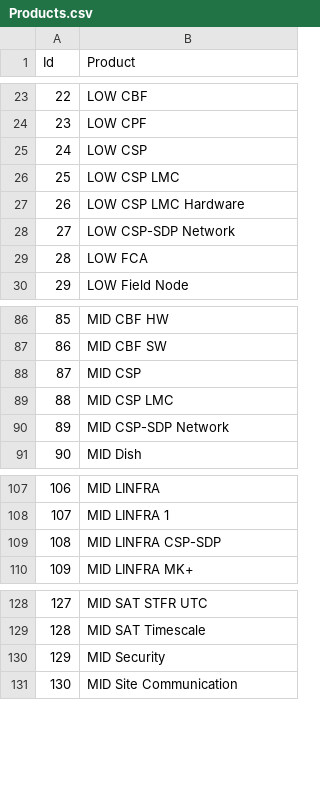
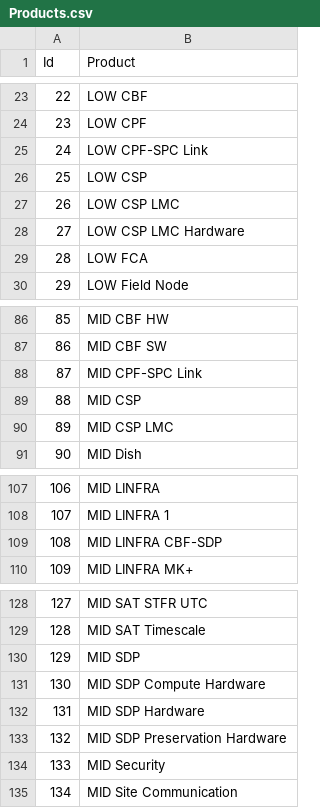
Before and after one commit to ska-telescope/jira-groovy-scripts, a CSV file: jira-database-files/Products.csv, drawn as a sheet; only a part is shown, gaps mark what is left out; removed rows and columns are numbered as before the commit, all else as after; the diff names each change by its address in the sheet, - before the commit and + after, or states it on an @@ line.

Commit message:
Updated products file received from Gerhard Swart

```diff
--- a/jira-database-files/Products.csv
+++ b/jira-database-files/Products.csv
+row 25: 24 | LOW CPF-SPC Link
@@ column A (Id) renumbered from row 26 down @@
-row 28: 27 | LOW CSP-SDP Network
+row 88: 87 | MID CPF-SPC Link
-row 90: 89 | MID CSP-SDP Network
-B109 (Product): MID LINFRA CSP-SDP
+B109 (Product): MID LINFRA CBF-SDP
+row 130: 129 | MID SDP
+row 131: 130 | MID SDP Compute Hardware
+row 132: 131 | MID SDP Hardware
+row 133: 132 | MID SDP Preservation Hardware
```
